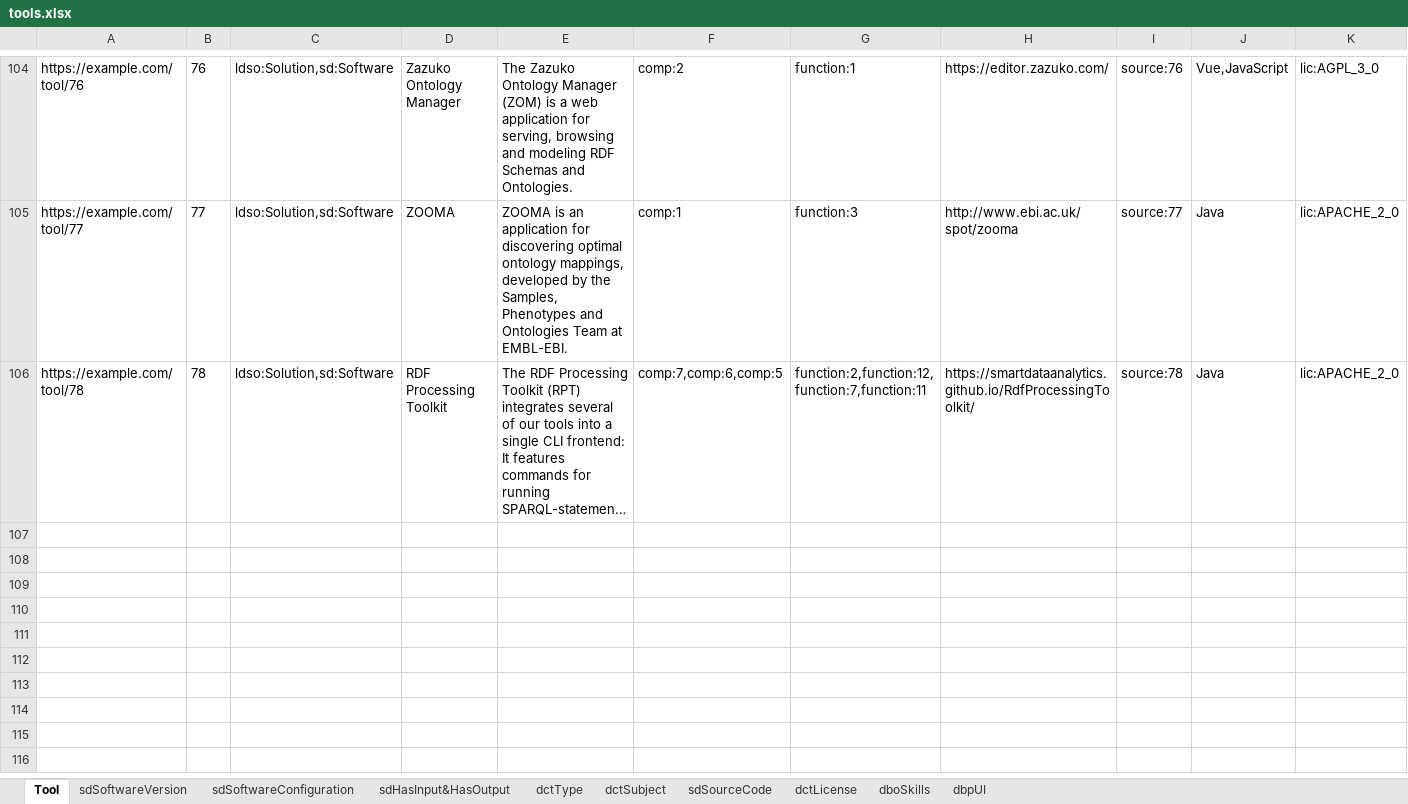
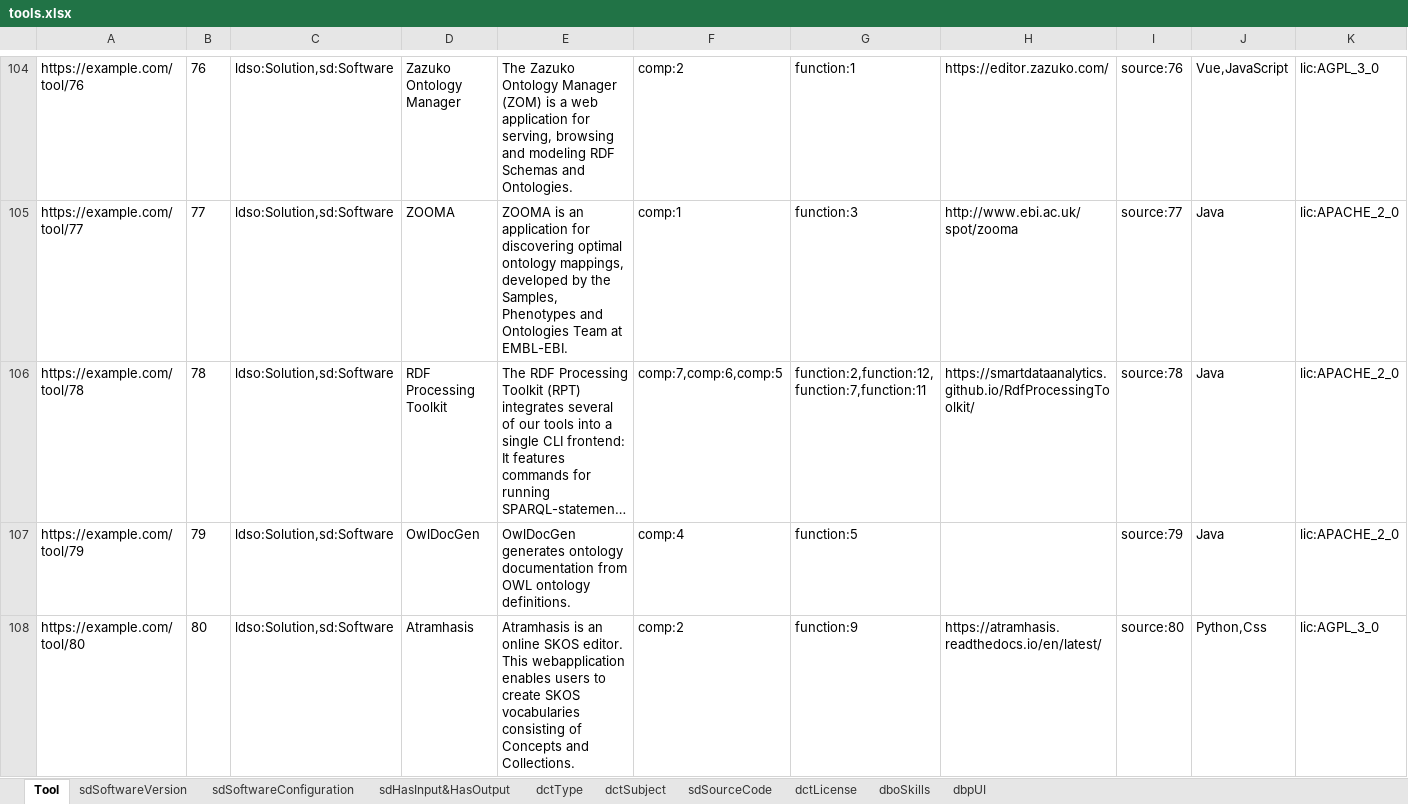
Before and after one commit to SEMICeu/Semantic-Solutions, an Excel workbook: tools.xlsx, sheet Tool, drawn as a sheet; only a part is shown, gaps mark what is left out; long unchanged cells end in …; values as stored, in another font and other column widths than the file's, no borders; rows hold the shown columns only; the diff names each change by its address in the sheet, - before the commit and + after, or states it on an @@ line.

```diff
--- a/tools.xlsx (sheet Tool)
+++ b/tools.xlsx (sheet Tool)
+row 107: https://example.com/tool/79 | 79 | ldso:Solution,sd:Software | OwlDocGen | OwlDocGen generates ontology documentation from OWL ontology definitions. | comp:4 | function:5 |  | source:79 | Java | lic:APACHE_2_0
+row 108: https://example.com/tool/80 | 80 | ldso:Solution,sd:Software | Atramhasis | Atramhasis is an online SKOS editor. This webapplication enables users to create SKOS vocabularies consisting of Concepts and Collections. | comp:2 | function:9 | https://atramhasis.readthedocs.io/en/latest/ | source:80 | Python,Css | lic:AGPL_3_0
```
Also changed, not shown: sheet sdSoftwareVersion, sheet sdSoftwareConfiguration, sheet sdSourceCode, Tools decision tree v0.2.xlsx, 1 other file.
